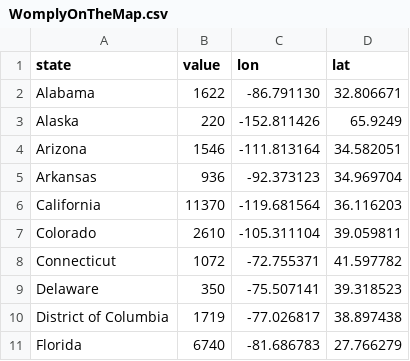
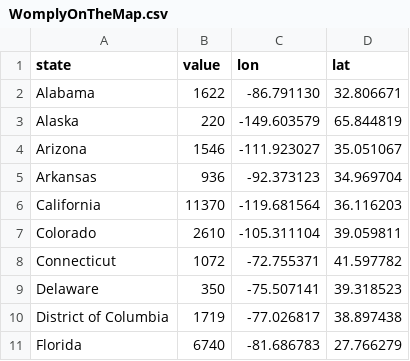
Before and after one commit to stevenanderson37/list-of-states, a CSV file: WomplyOnTheMap.csv, drawn as a sheet; only a part is shown.

Commit message:
Update WomplyOnTheMap.csv

```diff
--- a/WomplyOnTheMap.csv
+++ b/WomplyOnTheMap.csv
@@ -2,4 +2,4 @@ state,value,lon,lat
 Alabama,1622,-86.791130,32.806671
-Alaska,220,-152.811426,65.9249
-Arizona,1546,-111.813164,34.582051
+Alaska,220,-149.603579,65.844819
+Arizona,1546,-111.923027,35.051067
 Arkansas,936,-92.373123,34.969704
```
